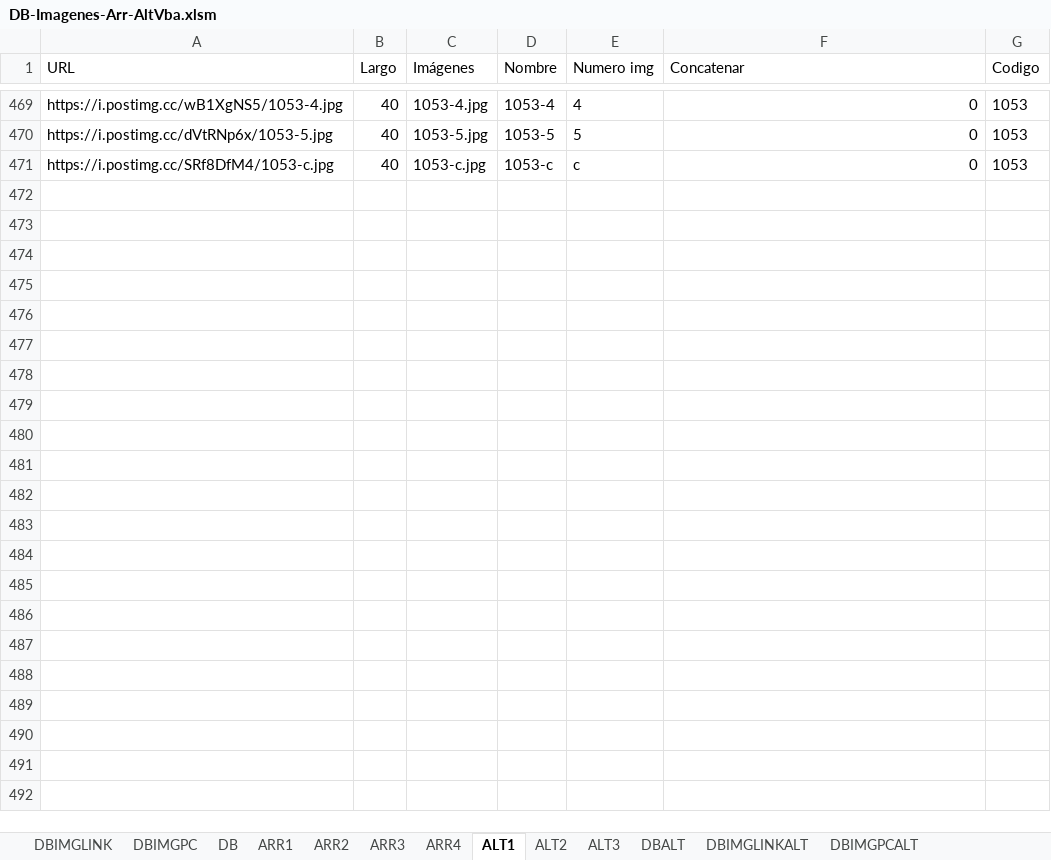
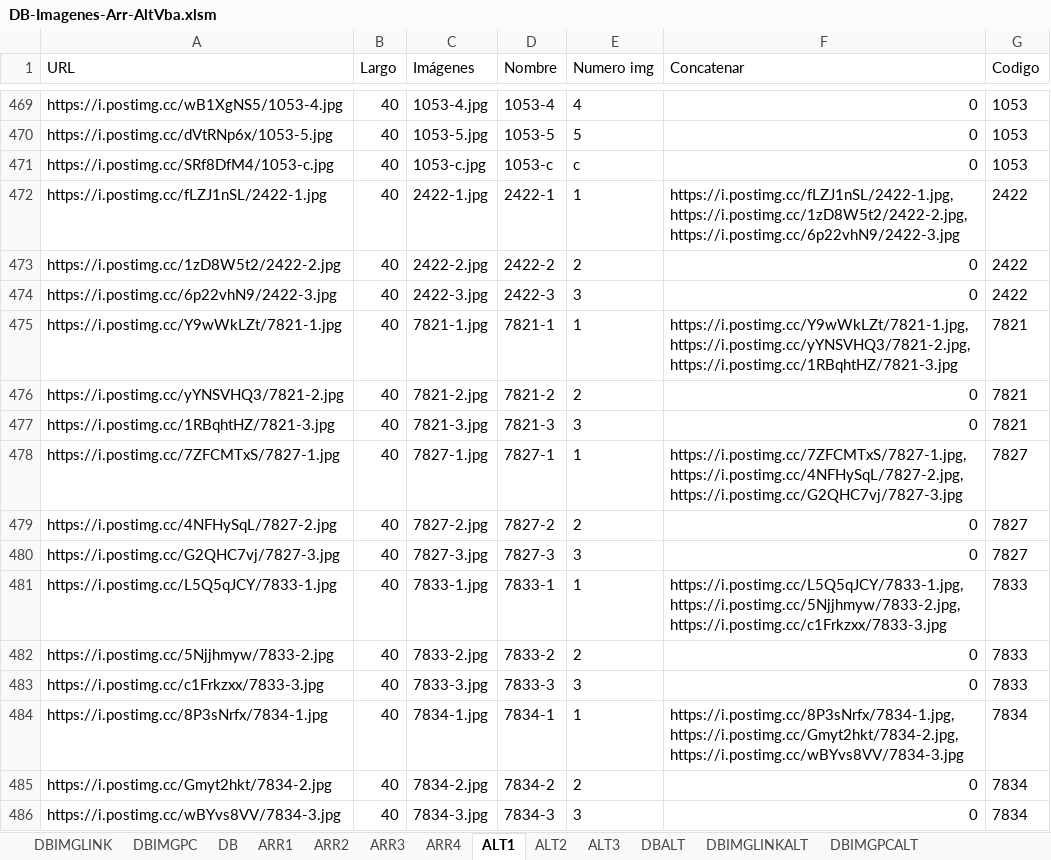
Before and after one commit to gesveen/Lekar-Automotriz, an Excel workbook: DB-Imagenes-Arr-AltVba.xlsm, sheet ALT1, drawn as a sheet; only a part is shown, gaps mark what is left out; values as stored, in another font and other column widths than the file's, no borders; the diff names each change by its address in the sheet, - before the commit and + after, or states it on an @@ line.

```diff
--- a/DB-Imagenes-Arr-AltVba.xlsm (sheet ALT1)
+++ b/DB-Imagenes-Arr-AltVba.xlsm (sheet ALT1)
+row 472: https://i.postimg.cc/fLZJ1nSL/2422-1.jpg | 40 | 2422-1.jpg | 2422-1 | 1 | https://i.postimg.cc/fLZJ1nSL/2422-1.jpg, https://i.postimg.cc/1zD8W5t2/2422-2.jpg, https://i.postimg.cc/6p22vhN9/2422-3.jpg | 2422
+row 473: https://i.postimg.cc/1zD8W5t2/2422-2.jpg | 40 | 2422-2.jpg | 2422-2 | 2 | 0 | 2422
+row 474: https://i.postimg.cc/6p22vhN9/2422-3.jpg | 40 | 2422-3.jpg | 2422-3 | 3 | 0 | 2422
+row 475: https://i.postimg.cc/Y9wWkLZt/7821-1.jpg | 40 | 7821-1.jpg | 7821-1 | 1 | https://i.postimg.cc/Y9wWkLZt/7821-1.jpg, https://i.postimg.cc/yYNSVHQ3/7821-2.jpg, https://i.postimg.cc/1RBqhtHZ/7821-3.jpg | 7821
+row 476: https://i.postimg.cc/yYNSVHQ3/7821-2.jpg | 40 | 7821-2.jpg | 7821-2 | 2 | 0 | 7821
+row 477: https://i.postimg.cc/1RBqhtHZ/7821-3.jpg | 40 | 7821-3.jpg | 7821-3 | 3 | 0 | 7821
+row 478: https://i.postimg.cc/7ZFCMTxS/7827-1.jpg | 40 | 7827-1.jpg | 7827-1 | 1 | https://i.postimg.cc/7ZFCMTxS/7827-1.jpg, https://i.postimg.cc/4NFHySqL/7827-2.jpg, https://i.postimg.cc/G2QHC7vj/7827-3.jpg | 7827
+row 479: https://i.postimg.cc/4NFHySqL/7827-2.jpg | 40 | 7827-2.jpg | 7827-2 | 2 | 0 | 7827
+row 480: https://i.postimg.cc/G2QHC7vj/7827-3.jpg | 40 | 7827-3.jpg | 7827-3 | 3 | 0 | 7827
+row 481: https://i.postimg.cc/L5Q5qJCY/7833-1.jpg | 40 | 7833-1.jpg | 7833-1 | 1 | https://i.postimg.cc/L5Q5qJCY/7833-1.jpg, https://i.postimg.cc/5Njjhmyw/7833-2.jpg, https://i.postimg.cc/c1Frkzxx/7833-3.jpg | 7833
+row 482: https://i.postimg.cc/5Njjhmyw/7833-2.jpg | 40 | 7833-2.jpg | 7833-2 | 2 | 0 | 7833
+row 483: https://i.postimg.cc/c1Frkzxx/7833-3.jpg | 40 | 7833-3.jpg | 7833-3 | 3 | 0 | 7833
+row 484: https://i.postimg.cc/8P3sNrfx/7834-1.jpg | 40 | 7834-1.jpg | 7834-1 | 1 | https://i.postimg.cc/8P3sNrfx/7834-1.jpg, https://i.postimg.cc/Gmyt2hkt/7834-2.jpg, https://i.postimg.cc/wBYvs8VV/7834-3.jpg | 7834
+row 485: https://i.postimg.cc/Gmyt2hkt/7834-2.jpg | 40 | 7834-2.jpg | 7834-2 | 2 | 0 | 7834
+row 486: https://i.postimg.cc/wBYvs8VV/7834-3.jpg | 40 | 7834-3.jpg | 7834-3 | 3 | 0 | 7834
```
Also changed, not shown: sheet DBIMGPCALT, sheet DBALT, sheet DBIMGLINKALT, formulas that keep their value.
